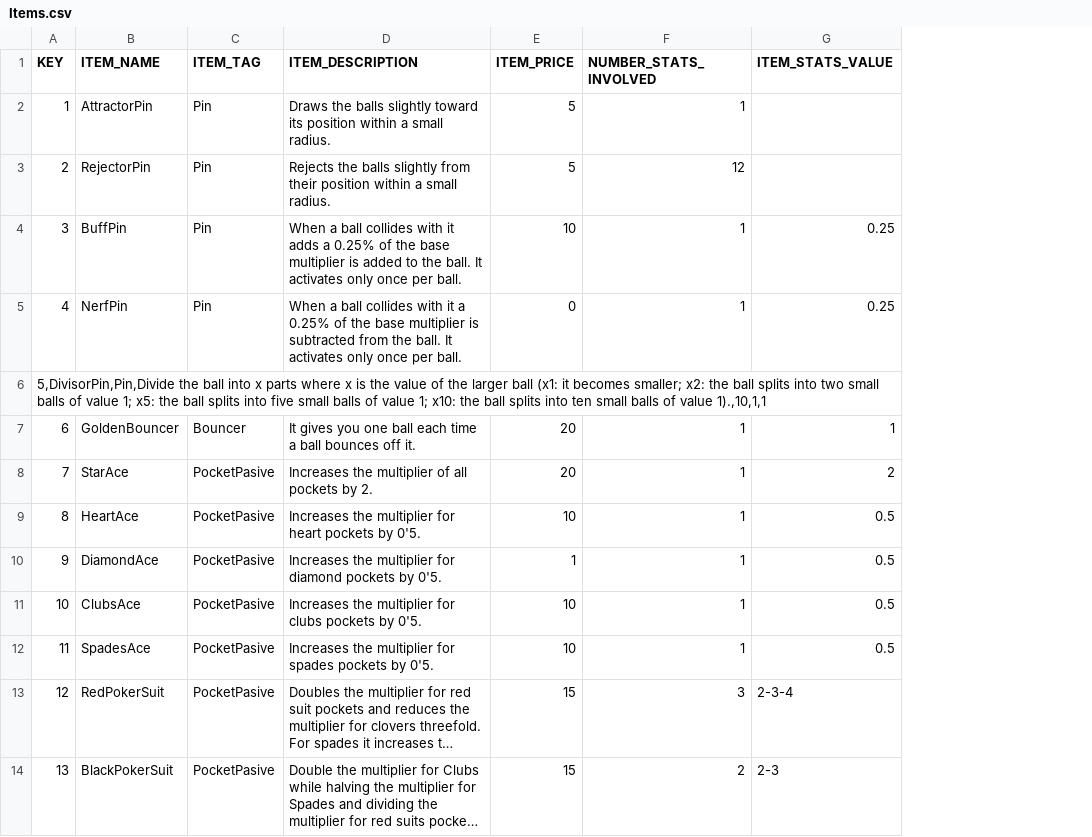
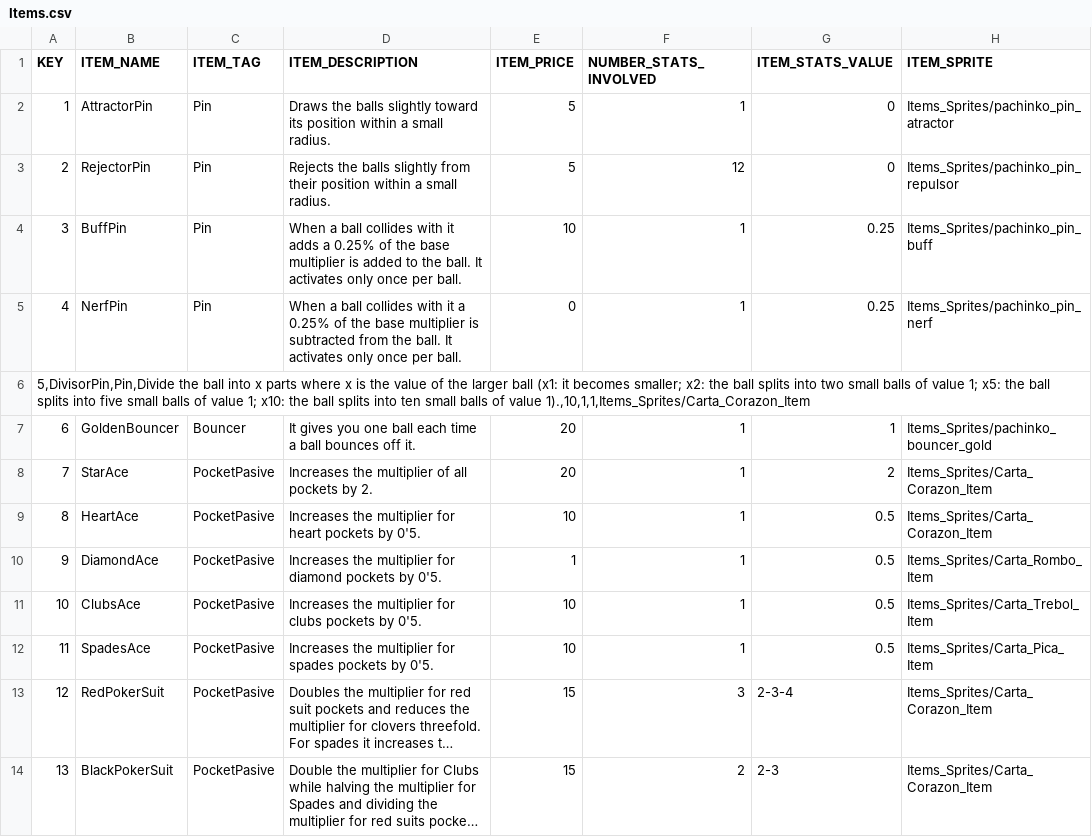
Before and after one commit to GeKado1/Pachinko, a CSV file: Assets/Resources/Items.csv, drawn as a sheet; long unchanged cells end in …; the diff names each change by its address in the sheet, - before the commit and + after, or states it on an @@ line.

Commit message:
sprites src

```diff
--- a/Assets/Resources/Items.csv
+++ b/Assets/Resources/Items.csv
+column H (ITEM_SPRITE), rows 2-14: Items_Sprites/pachinko_pin_atractor | Items_Sprites/pachinko_pin_repulsor | Items_Sprites/pachinko_pin_buff | Items_Sprites/pachinko_pin_nerf |  | Items_Sprites/pachinko_bouncer_gold | Items_Sprites/Carta_Corazon_Item | Items_Sprites/Carta_Corazon_Item | Items_Sprites/Carta_Rombo_Item | Items_Sprites/Carta_Trebol_Item | Items_Sprites/Carta_Pica_Item | Items_Sprites/Carta_Corazon_Item | Items_Sprites/Carta_Corazon_Item
-G2:G3 (ITEM_STATS_VALUE): (empty)
+G2:G3 (ITEM_STATS_VALUE): 0
-A6 (KEY): …of value 1).,10,1,1
+A6 (KEY): …of value 1).,10,1,1,Items_Sprites/Carta_Corazon_Item
```
Also changed, not shown: 5 other files.
